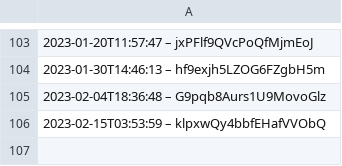
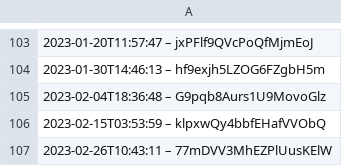
Before and after one commit to darkknight68/hyperliquid-trading-bot, a CSV file: data.csv, drawn as a sheet; only a part is shown, gaps mark what is left out.

Commit message:
test(data.csv): add missing test coverage

```diff
--- a/data.csv
+++ b/data.csv
@@ -106 +106,2 @@
 2023-02-15T03:53:59 – klpxwQy4bbfEHafVVObQ
+2023-02-26T10:43:11 – 77mDVV3MhEZPlUusKElW
```
